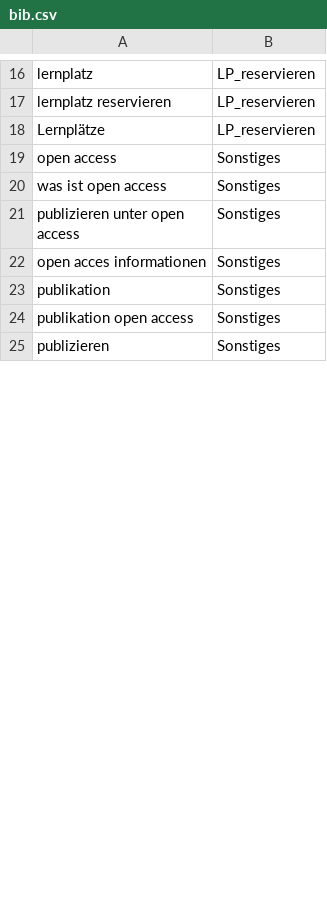
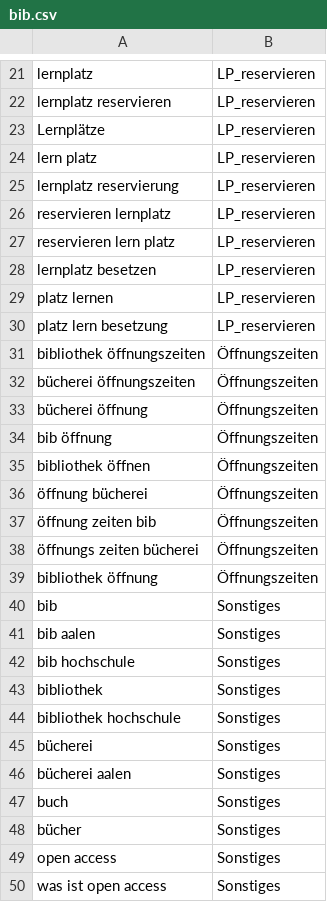
Before and after one commit to benediktaugenstein/hochschule_chatbot, a CSV file: data/bib.csv, drawn as a sheet; only a part is shown, gaps mark what is left out; the shorter side is filled out with more unchanged rows; the diff covers the shown part only.

```diff
--- a/data/bib.csv
+++ b/data/bib.csv
@@ -18,2 +23,27 @@ lernplatz reservieren,LP_reservieren
 Lernplätze,LP_reservieren
+lern platz,LP_reservieren
+lernplatz reservierung,LP_reservieren
+reservieren lernplatz,LP_reservieren
+reservieren lern platz,LP_reservieren
+lernplatz besetzen,LP_reservieren
+platz lernen,LP_reservieren
+platz lern besetzung,LP_reservieren
+bibliothek öffnungszeiten,Öffnungszeiten
+bücherei öffnungszeiten,Öffnungszeiten
+bücherei öffnung,Öffnungszeiten
+bib öffnung,Öffnungszeiten
+bibliothek öffnen,Öffnungszeiten
+öffnung bücherei,Öffnungszeiten
+öffnung zeiten bib,Öffnungszeiten
+öffnungs zeiten bücherei,Öffnungszeiten
+bibliothek öffnung,Öffnungszeiten
+bib,Sonstiges
+bib aalen,Sonstiges
+bib hochschule,Sonstiges
+bibliothek,Sonstiges
+bibliothek hochschule,Sonstiges
+bücherei,Sonstiges
+bücherei aalen,Sonstiges
+buch,Sonstiges
+bücher,Sonstiges
 open access,Sonstiges
```
Also changed, not shown: 10 added rows elsewhere in this file, data/general.csv.
